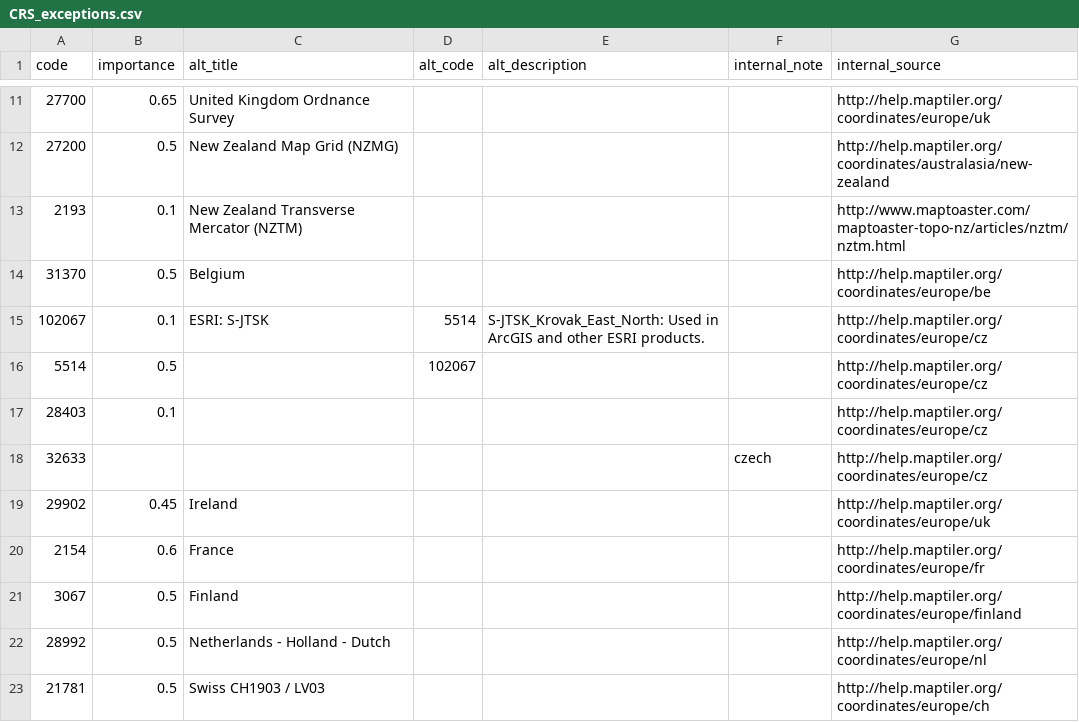
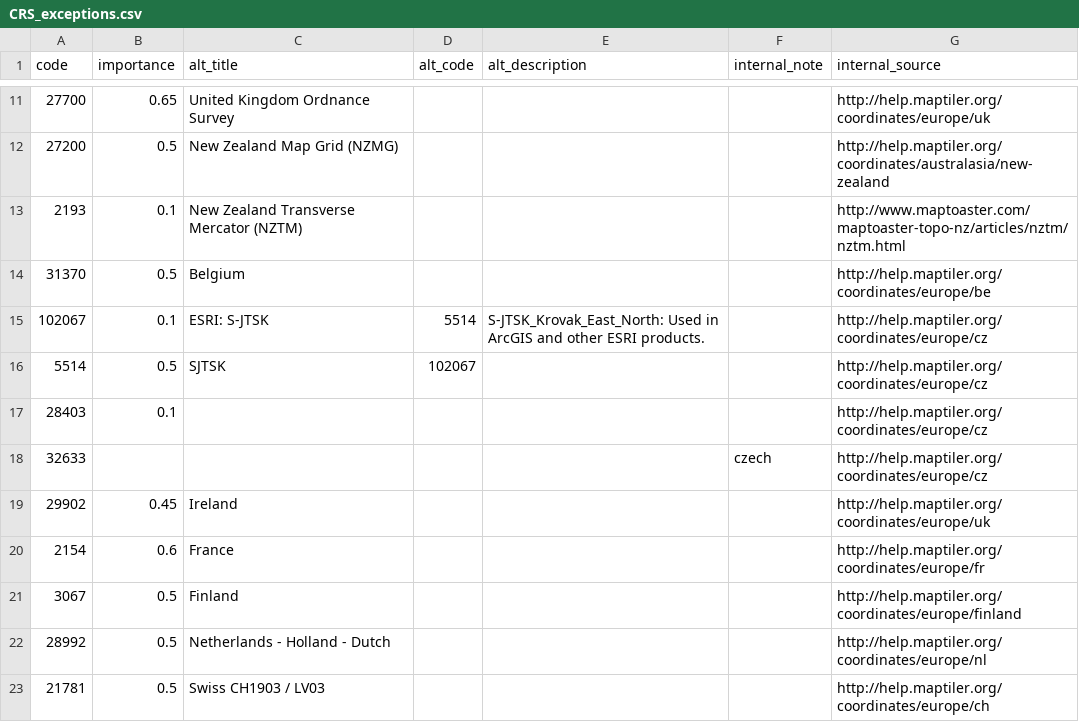
Before and after one commit to maptiler/epsg.io, a CSV file: CRS_exceptions.csv, drawn as a sheet; only a part is shown, gaps mark what is left out.

Commit message:
Alternative "SJTSK" for EPSG:5514

```diff
--- a/CRS_exceptions.csv
+++ b/CRS_exceptions.csv
@@ -16,3 +16,3 @@ code,importance,alt_title,alt_code,alt_description,internal_note,internal_source
 102067,0.1,ESRI: S-JTSK,5514,S-JTSK_Krovak_East_North: Used in ArcGIS and other ESRI products.,,http://help.maptiler.org/coordinates/europe/cz
-5514,0.5,,102067,,,http://help.maptiler.org/coordinates/europe/cz
+5514,0.5,"SJTSK",102067,,,http://help.maptiler.org/coordinates/europe/cz
 28403,0.1,,,,,http://help.maptiler.org/coordinates/europe/cz
```
